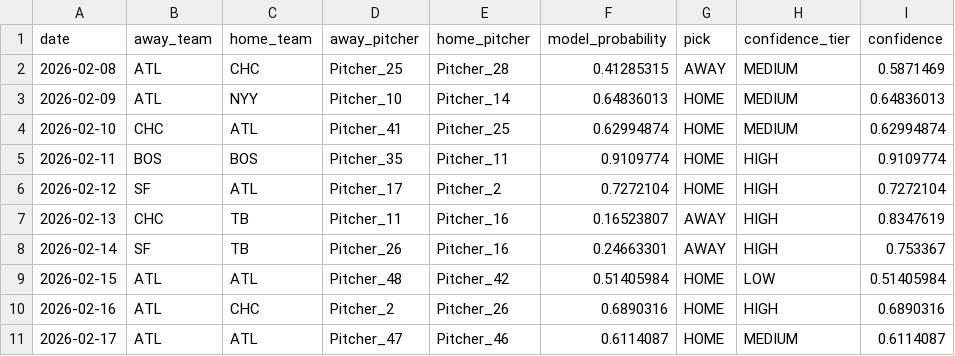
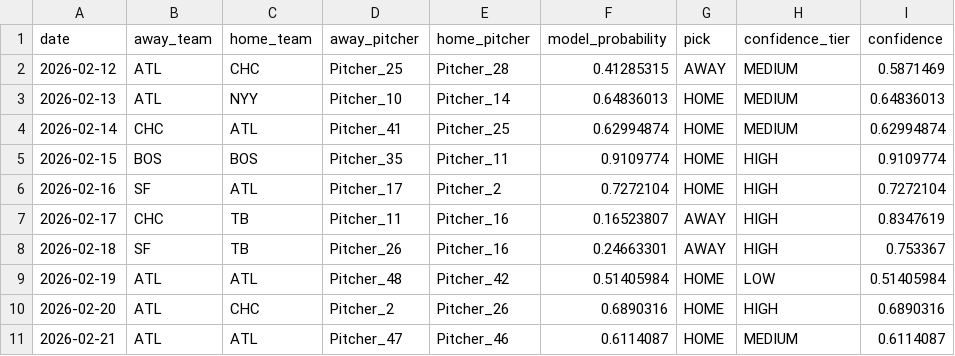
Before and after one commit to yasuuucchi/-moneyball_dojo, a CSV file: output/daily_predictions.csv, drawn as a sheet.

```diff
--- a/output/daily_predictions.csv
+++ b/output/daily_predictions.csv
@@ -1,11 +1,11 @@
 date,away_team,home_team,away_pitcher,home_pitcher,model_probability,pick,confidence_tier,confidence
-2026-02-08,ATL,CHC,Pitcher_25,Pitcher_28,0.41285315,AWAY,MEDIUM,0.5871469
-2026-02-09,ATL,NYY,Pitcher_10,Pitcher_14,0.64836013,HOME,MEDIUM,0.64836013
-2026-02-10,CHC,ATL,Pitcher_41,Pitcher_25,0.62994874,HOME,MEDIUM,0.62994874
-2026-02-11,BOS,BOS,Pitcher_35,Pitcher_11,0.9109774,HOME,HIGH,0.9109774
-2026-02-12,SF,ATL,Pitcher_17,Pitcher_2,0.7272104,HOME,HIGH,0.7272104
-2026-02-13,CHC,TB,Pitcher_11,Pitcher_16,0.16523807,AWAY,HIGH,0.8347619
-2026-02-14,SF,TB,Pitcher_26,Pitcher_16,0.24663301,AWAY,HIGH,0.753367
-2026-02-15,ATL,ATL,Pitcher_48,Pitcher_42,0.51405984,HOME,LOW,0.51405984
-2026-02-16,ATL,CHC,Pitcher_2,Pitcher_26,0.6890316,HOME,HIGH,0.6890316
-2026-02-17,ATL,ATL,Pitcher_47,Pitcher_46,0.6114087,HOME,MEDIUM,0.6114087
+2026-02-12,ATL,CHC,Pitcher_25,Pitcher_28,0.41285315,AWAY,MEDIUM,0.5871469
+2026-02-13,ATL,NYY,Pitcher_10,Pitcher_14,0.64836013,HOME,MEDIUM,0.64836013
+2026-02-14,CHC,ATL,Pitcher_41,Pitcher_25,0.62994874,HOME,MEDIUM,0.62994874
+2026-02-15,BOS,BOS,Pitcher_35,Pitcher_11,0.9109774,HOME,HIGH,0.9109774
+2026-02-16,SF,ATL,Pitcher_17,Pitcher_2,0.7272104,HOME,HIGH,0.7272104
+2026-02-17,CHC,TB,Pitcher_11,Pitcher_16,0.16523807,AWAY,HIGH,0.8347619
+2026-02-18,SF,TB,Pitcher_26,Pitcher_16,0.24663301,AWAY,HIGH,0.753367
+2026-02-19,ATL,ATL,Pitcher_48,Pitcher_42,0.51405984,HOME,LOW,0.51405984
+2026-02-20,ATL,CHC,Pitcher_2,Pitcher_26,0.6890316,HOME,HIGH,0.6890316
+2026-02-21,ATL,ATL,Pitcher_47,Pitcher_46,0.6114087,HOME,MEDIUM,0.6114087
```
